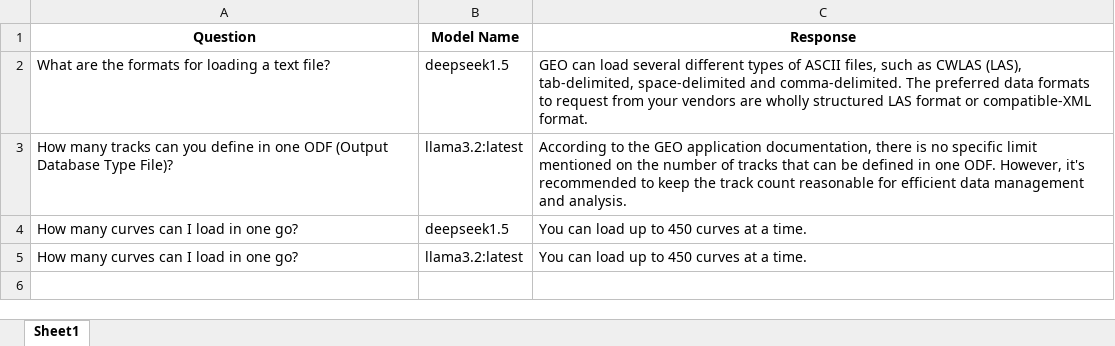
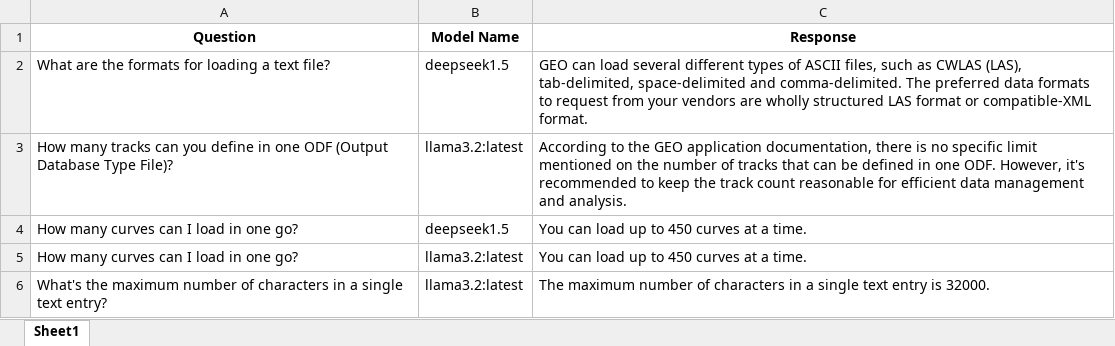
Before and after one commit to hlin-0420/GEO-bot-prototype, an Excel workbook: Data/query_responses.xlsx, sheet Sheet1, drawn as a sheet; values as stored, in another font and other column widths than the file's, no borders; the diff names each change by its address in the sheet, - before the commit and + after, or states it on an @@ line.

```diff
--- a/Data/query_responses.xlsx (sheet Sheet1)
+++ b/Data/query_responses.xlsx (sheet Sheet1)
+row 6: What's the maximum number of characters in a single text entry? | llama3.2:latest | The maximum number of characters in a single text entry is 32000.
```
Also changed, not shown: Data/temp_filtered_data.xlsx, 1 other file.
